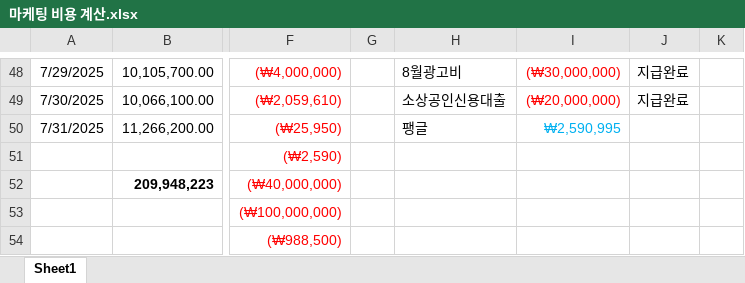
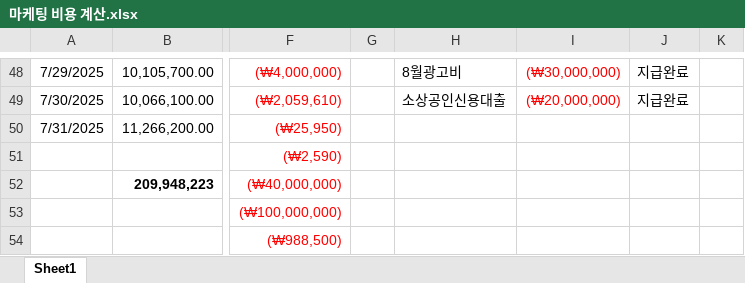
Before and after one commit to asgasgasgasfasfas/exel, an Excel workbook: 마케팅 비용 계산.xlsx, sheet Sheet1, drawn as a sheet; only a part is shown, gaps mark what is left out; values as stored, in another font and other column widths than the file's, no borders; the diff covers the shown part only; the diff names each change by its address in the sheet, - before the commit and + after, or states it on an @@ line.

```diff
--- a/마케팅 비용 계산.xlsx (sheet Sheet1)
+++ b/마케팅 비용 계산.xlsx (sheet Sheet1)
-H50: 팽글
+H50: (empty)
-I50: ₩2,590,995
+I50: (empty)
```
Also changed, not shown: 18 added rows, 18 removed rows and 1 edited cell elsewhere in this sheet, 1 other file.
